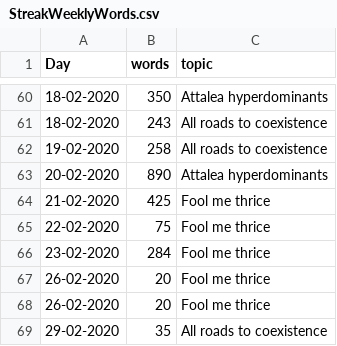
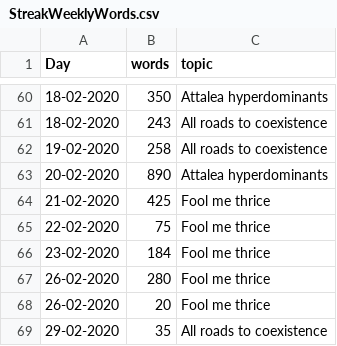
Before and after one commit to MarcoDVisser/ESWP, a CSV file: StreakWeeklyWords.csv, drawn as a sheet; only a part is shown, gaps mark what is left out.

```diff
--- a/StreakWeeklyWords.csv
+++ b/StreakWeeklyWords.csv
@@ -65,4 +65,4 @@ Day,words,topic
 22-02-2020,75,Fool me thrice
-23-02-2020,284,Fool me thrice
-26-02-2020,20,Fool me thrice
+23-02-2020,184,Fool me thrice
+26-02-2020,280,Fool me thrice
 26-02-2020,20,Fool me thrice
```
Also changed, not shown: 1 other file.
